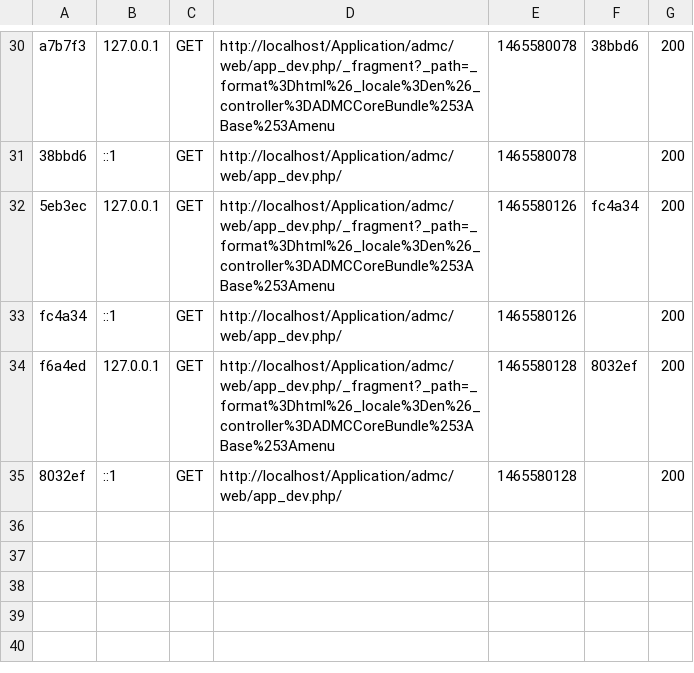
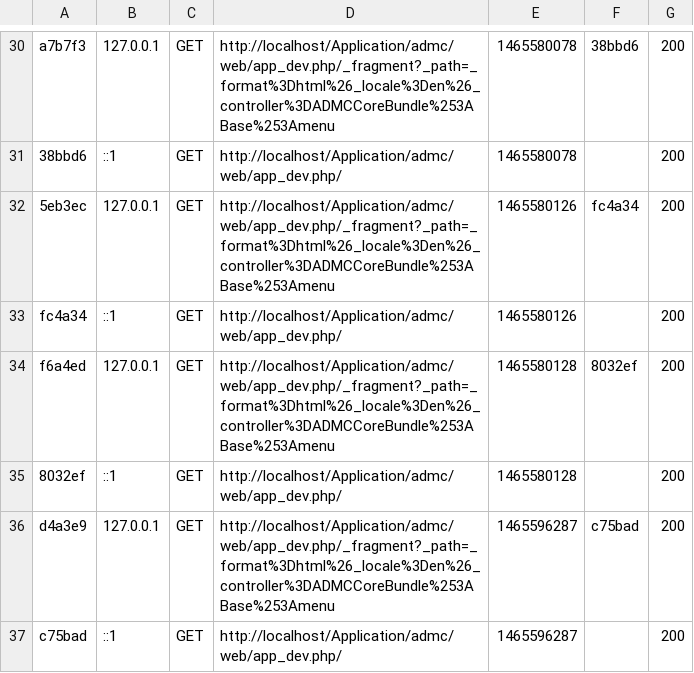
Before and after one commit to DevMoutarde/admc, a CSV file: app/cache/dev/profiler/index.csv, drawn as a sheet; only a part is shown, gaps mark what is left out.

```diff
--- a/app/cache/dev/profiler/index.csv
+++ b/app/cache/dev/profiler/index.csv
@@ -35 +35,3 @@ f6a4ed,127.0.0.1,GET,http://localhost/Application/admc/web/app_dev.php/_fragment
 8032ef,::1,GET,http://localhost/Application/admc/web/app_dev.php/,1465580128,,200
+d4a3e9,127.0.0.1,GET,http://localhost/Application/admc/web/app_dev.php/_fragment?_path=_format%3Dhtml%26_locale%3Den%26_controller%3DADMCCoreBundle%253ABase%253Amenu,1465596287,c75bad,200
+c75bad,::1,GET,http://localhost/Application/admc/web/app_dev.php/,1465596287,,200
```
Also changed, not shown: 43 other files.
